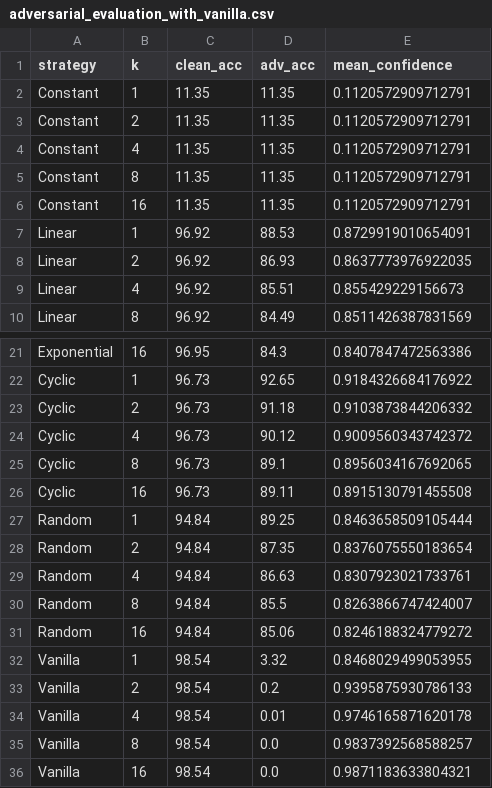
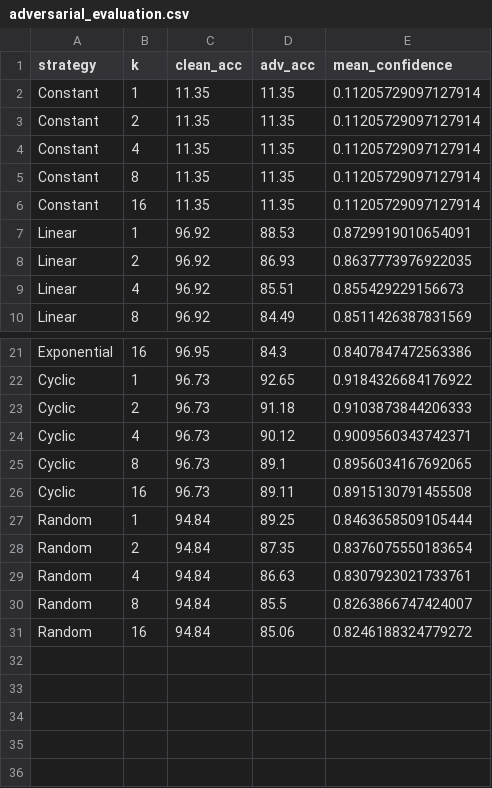
Before and after one commit to cmlavo/OPTML, a CSV file: project_code/schedulers/results/adversarial_evaluation.csv (was project_code/results/adversarial_evaluation_with_vanilla.csv), drawn as a sheet; only a part is shown, gaps mark what is left out.

Commit message:
Refactor code structure for improved readability and maintainability and add full analysis on visulaize_k_strat

```diff
--- a/project_code/results/adversarial_evaluation_with_vanilla.csv
+++ b/project_code/schedulers/results/adversarial_evaluation.csv
@@ -1,7 +1,7 @@
 strategy,k,clean_acc,adv_acc,mean_confidence
-Constant,1,11.35,11.35,0.1120572909712791
-Constant,2,11.35,11.35,0.1120572909712791
-Constant,4,11.35,11.35,0.1120572909712791
-Constant,8,11.35,11.35,0.1120572909712791
-Constant,16,11.35,11.35,0.1120572909712791
+Constant,1,11.35,11.35,0.11205729097127914
+Constant,2,11.35,11.35,0.11205729097127914
+Constant,4,11.35,11.35,0.11205729097127914
+Constant,8,11.35,11.35,0.11205729097127914
+Constant,16,11.35,11.35,0.11205729097127914
 Linear,1,96.92,88.53,0.8729919010654091
@@ -22,4 +22,4 @@ Exponential,16,96.95,84.3,0.8407847472563386
 Cyclic,1,96.73,92.65,0.9184326684176922
-Cyclic,2,96.73,91.18,0.9103873844206332
-Cyclic,4,96.73,90.12,0.9009560343742372
+Cyclic,2,96.73,91.18,0.9103873844206333
+Cyclic,4,96.73,90.12,0.9009560343742371
 Cyclic,8,96.73,89.1,0.8956034167692065
@@ -31,6 +31 @@ Random,8,94.84,85.5,0.8263866747424007
 Random,16,94.84,85.06,0.8246188324779272
-Vanilla,1,98.54,3.32,0.8468029499053955
-Vanilla,2,98.54,0.2,0.9395875930786133
-Vanilla,4,98.54,0.01,0.9746165871620178
-Vanilla,8,98.54,0.0,0.9837392568588257
-Vanilla,16,98.54,0.0,0.9871183633804321
```
Also changed, not shown: 21 other files.
